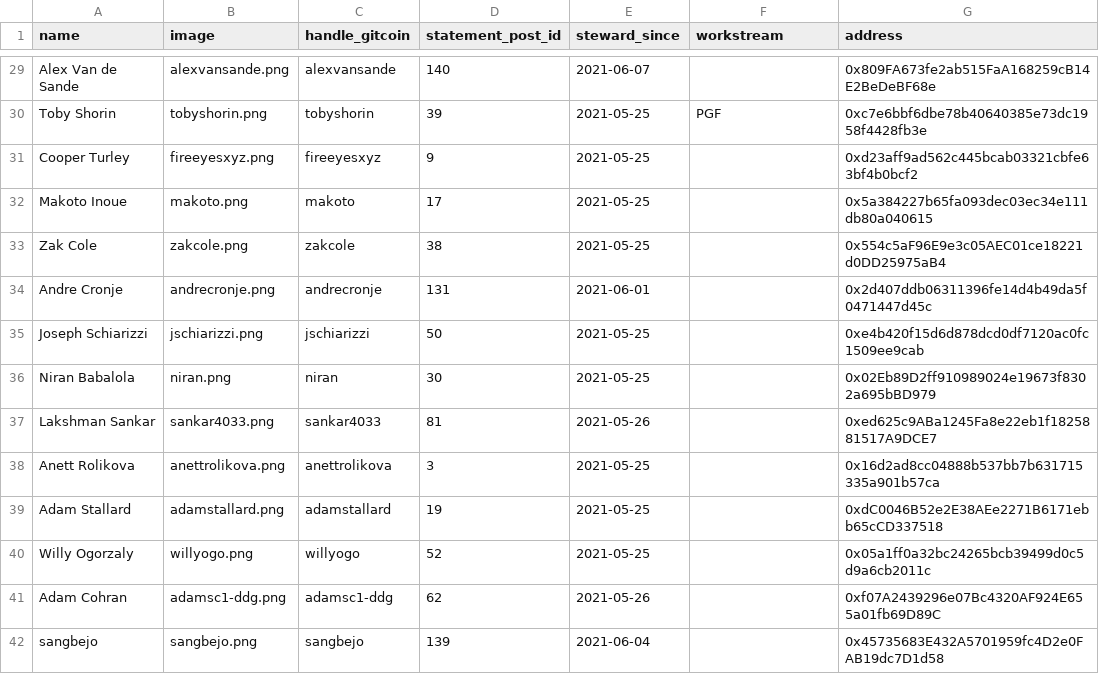
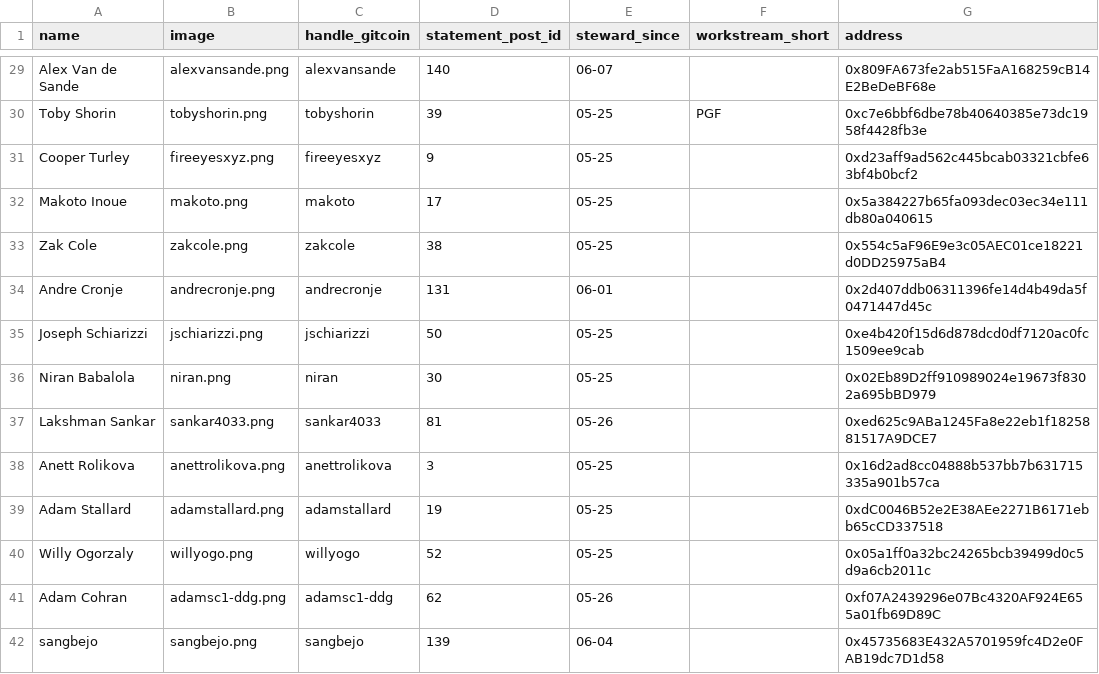
Before and after one commit to mmmgtc/stewards-v1.0, a CSV file: stewards.csv, drawn as a sheet; only a part is shown, gaps mark what is left out; the diff covers the shown part only; the diff names each change by its address in the sheet, - before the commit and + after, or states it on an @@ line.

```diff
--- a/stewards.csv
+++ b/stewards.csv
-F1: workstream
+F1: workstream_short
-E29 (steward_since): 2021-06-07
+E29 (steward_since): 06-07
-E30:E33 (steward_since): 2021-05-25
+E30:E33 (steward_since): 05-25
-E34 (steward_since): 2021-06-01
+E34 (steward_since): 06-01
-E35:E36 (steward_since): 2021-05-25
+E35:E36 (steward_since): 05-25
-E37 (steward_since): 2021-05-26
+E37 (steward_since): 05-26
-E38:E40 (steward_since): 2021-05-25
+E38:E40 (steward_since): 05-25
-E41 (steward_since): 2021-05-26
+E41 (steward_since): 05-26
-E42 (steward_since): 2021-06-04
+E42 (steward_since): 06-04
```
Also changed, not shown: 46 edited cells elsewhere in this file, 1 other file.
